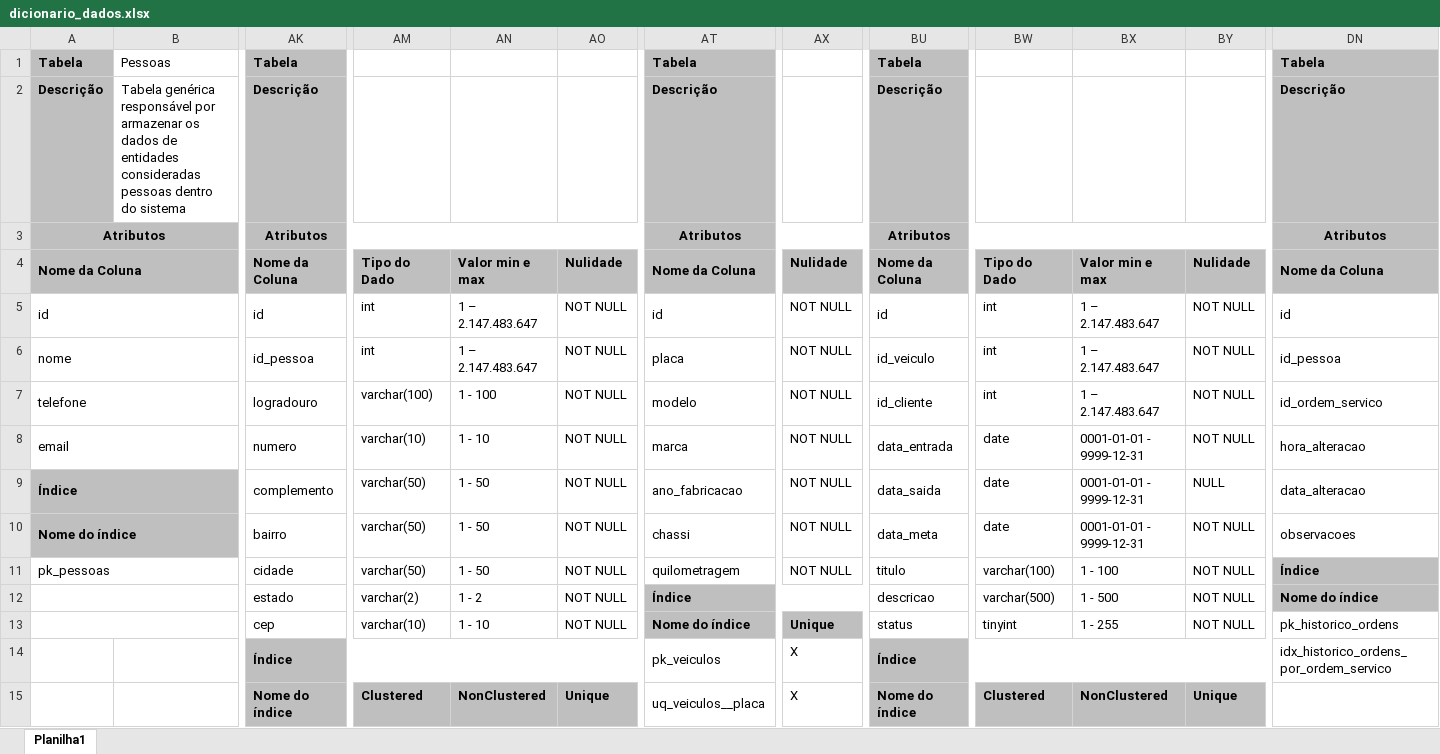
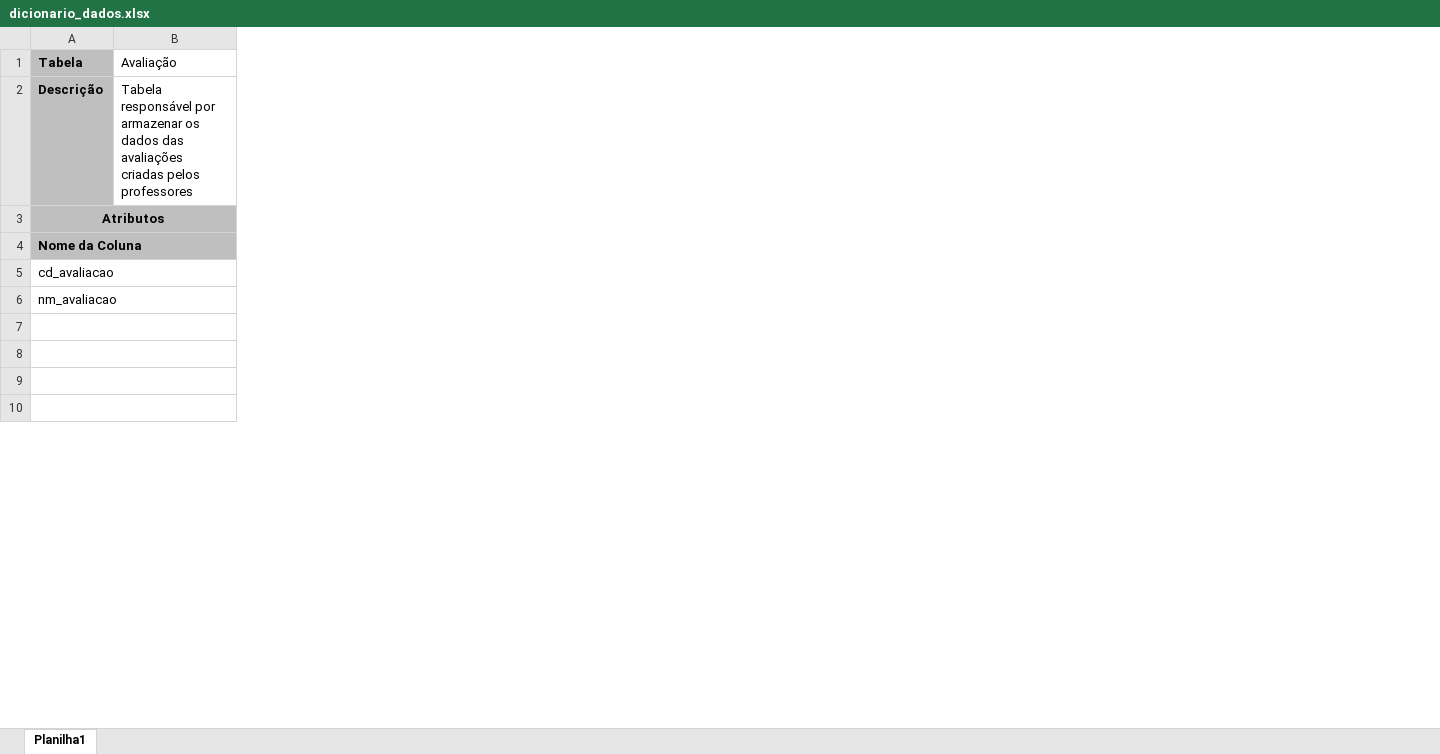
Before and after one commit to Xav86/abp-bd2, an Excel workbook: dicionario_dados/dicionario_dados.xlsx, sheet Planilha1, drawn as a sheet; only a part is shown, gaps mark what is left out; values as stored, in another font and other column widths than the file's, no borders; removed rows and columns are numbered as before the commit, all else as after; rows hold the shown columns only; the diff covers the shown part only; the diff names each change by its address in the sheet, - before the commit and + after, or states it on an @@ line.

Commit message:
Revert "WIP: salvando antes de reverter"
This reverts commit 01d293424569bd093ee83e78d1e0469ec52f08bd.

```diff
--- a/dicionario_dados/dicionario_dados.xlsx (sheet Planilha1)
+++ b/dicionario_dados/dicionario_dados.xlsx (sheet Planilha1)
-column B, rows 1-2: Pessoas | Tabela genérica responsável por armazenar os dados de entidades consideradas pessoas dentro do sistema
+column B, rows 1-2: Avaliação | Tabela responsável por armazenar os dados das avaliações criadas pelos professores
-column AK (Nome da Coluna), rows 1-3: Tabela | Descrição | Atributos; row 5: id; row 8: numero; rows 12-15: estado | cep | Índice | Nome do índice
-column AM (Tipo do Dado), row 5: int; row 8: varchar(10); rows 12-15: varchar(2) | varchar(10) |  | Clustered
-column AN (Valor min e max), row 5: 1 – 2.147.483.647; row 8: 1 - 10; rows 12-15: 1 - 2 | 1 - 10 |  | NonClustered
-column AO (Nulidade), row 5: NOT NULL; row 8: NOT NULL; rows 12-15: NOT NULL | NOT NULL |  | Unique
-column AT (Nome da Coluna), rows 1-3: Tabela | Descrição | Atributos; row 5: id; row 8: marca; rows 12-15: Índice | Nome do índice | pk_veiculos | uq_veiculos__placa
-column AX (Nulidade), row 5: NOT NULL; row 8: NOT NULL; rows 13-15: Unique | X | X
-column BU (Nome da Coluna), rows 1-3: Tabela | Descrição | Atributos; row 5: id; row 8: data_entrada; rows 12-15: descricao | status | Índice | Nome do índice
-column BW (Tipo do Dado), row 5: int; row 8: date; rows 12-15: varchar(500) | tinyint |  | Clustered
-column BX (Valor min e max), row 5: 1 – 2.147.483.647; row 8: 0001-01-01 - 9999-12-31; rows 12-15: 1 - 500 | 1 - 255 |  | NonClustered
-column BY (Nulidade), row 5: NOT NULL; row 8: NOT NULL; rows 12-15: NOT NULL | NOT NULL |  | Unique
-column DN (Nome da Coluna), rows 1-3: Tabela | Descrição | Atributos; row 5: id; row 8: hora_alteracao; rows 12-14: Nome do índice | pk_historico_ordens | idx_historico_ordens_por_ordem_servico
-A5 (Nome da Coluna): id
+A5 (Nome da Coluna): cd_avaliacao
-row 6: nome |  | id_pessoa | int | 1 – 2.147.483.647 | NOT NULL | placa | NOT NULL | id_veiculo | int | 1 – 2.147.483.647 | NOT NULL | id_pessoa
-row 7: telefone |  | logradouro | varchar(100) | 1 - 100 | NOT NULL | modelo | NOT NULL | id_cliente | int | 1 – 2.147.483.647 | NOT NULL | id_ordem_servico
-A6 (Nome da Coluna): email
+A6 (Nome da Coluna): nm_avaliacao
-row 9: Índice |  | complemento | varchar(50) | 1 - 50 | NOT NULL | ano_fabricacao | NOT NULL | data_saida | date | 0001-01-01 - 9999-12-31 | NULL | data_alteracao
-row 10: Nome do índice |  | bairro | varchar(50) | 1 - 50 | NOT NULL | chassi | NOT NULL | data_meta | date | 0001-01-01 - 9999-12-31 | NOT NULL | observacoes
-row 11: pk_pessoas |  | cidade | varchar(50) | 1 - 50 | NOT NULL | quilometragem | NOT NULL | titulo | varchar(100) | 1 - 100 | NOT NULL | Índice
-row 7:  |  | estado | varchar(2) | 1 - 2 | NOT NULL | Índice |  | descricao | varchar(500) | 1 - 500 | NOT NULL | Nome do índice
+row 7: (empty)
-row 8:  |  | cep | varchar(10) | 1 - 10 | NOT NULL | Nome do índice | Unique | status | tinyint | 1 - 255 | NOT NULL | pk_historico_ordens
+row 8: (empty)
+A9:B9 merged
-row 9:  |  | Índice |  |  |  | pk_veiculos | X | Índice |  |  |  | idx_historico_ordens_por_ordem_servico
+row 9: (empty)
+A10:B10 merged
-row 10:  |  | Nome do índice | Clustered | NonClustered | Unique | uq_veiculos__placa | X | Nome do índice | Clustered | NonClustered | Unique
+row 10: (empty)
```
Also changed, not shown: 3 added rows, 106 removed columns, 14 edited cells, cell formats and merged cells elsewhere in this sheet.
